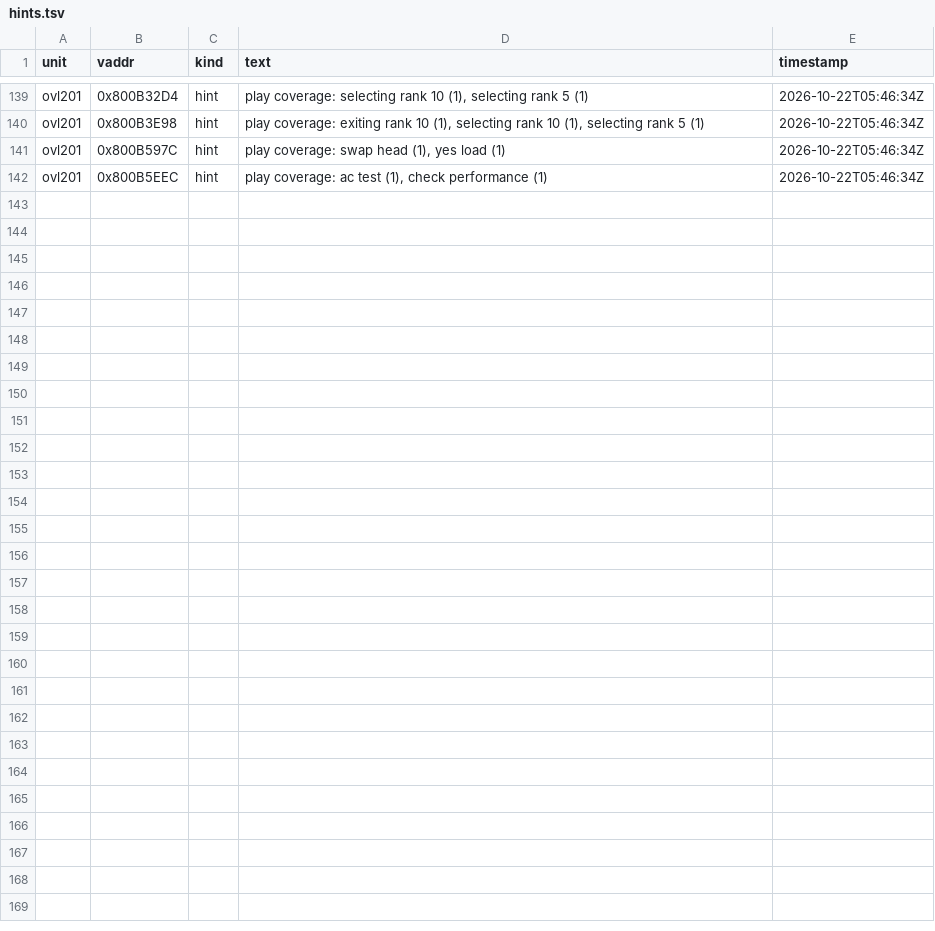
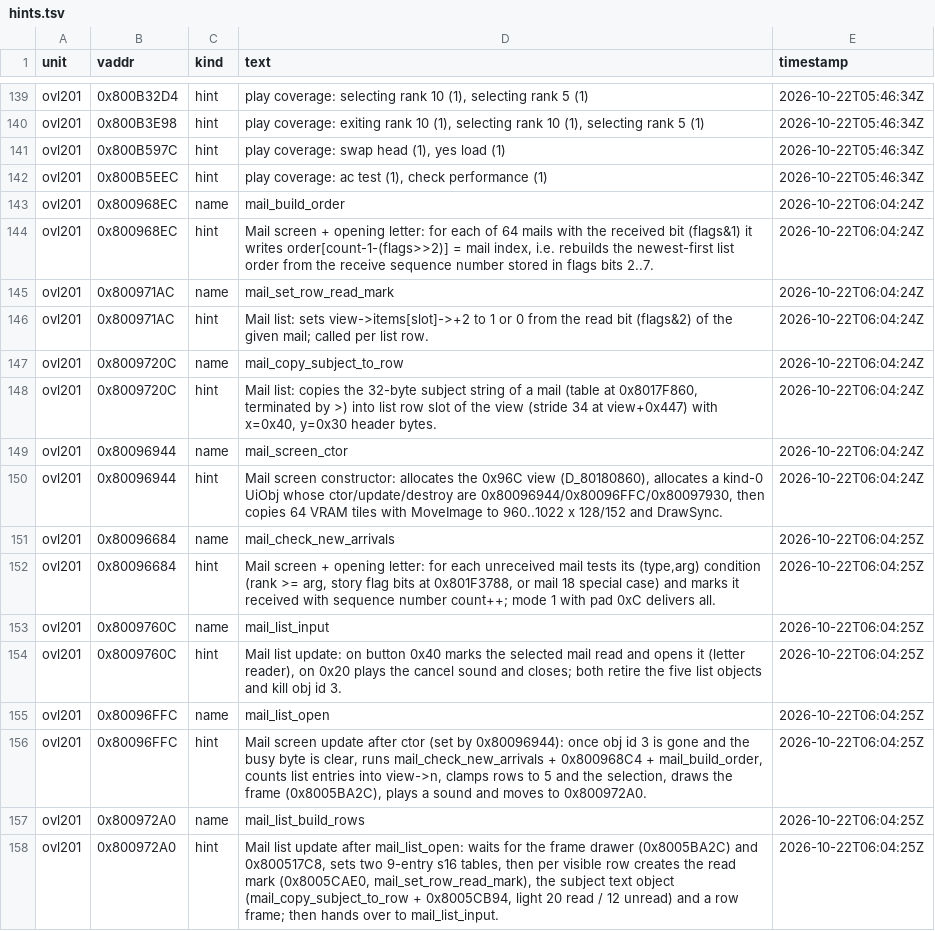
Before and after one commit to byroweb/AC1_RE, a TSV file: re/match/hints.tsv, drawn as a sheet; only a part is shown, gaps mark what is left out; the diff names each change by its address in the sheet, - before the commit and + after, or states it on an @@ line.

```diff
--- a/re/match/hints.tsv
+++ b/re/match/hints.tsv
+row 143: ovl201 | 0x800968EC | name | mail_build_order | 2026-10-22T06:04:24Z
+row 144: ovl201 | 0x800968EC | hint | Mail screen + opening letter: for each of 64 mails with the received bit (flags&1) it writes order[count-1-(flags>>2)] = mail index, i.e. rebuilds the newest-first list order from the receive sequence number stored in flags bits 2..7. | 2026-10-22T06:04:24Z
+row 145: ovl201 | 0x800971AC | name | mail_set_row_read_mark | 2026-10-22T06:04:24Z
+row 146: ovl201 | 0x800971AC | hint | Mail list: sets view->items[slot]->+2 to 1 or 0 from the read bit (flags&2) of the given mail; called per list row. | 2026-10-22T06:04:24Z
+row 147: ovl201 | 0x8009720C | name | mail_copy_subject_to_row | 2026-10-22T06:04:24Z
+row 148: ovl201 | 0x8009720C | hint | Mail list: copies the 32-byte subject string of a mail (table at 0x8017F860, terminated by >) into list row slot of the view (stride 34 at view+0x447) with x=0x40, y=0x30 header bytes. | 2026-10-22T06:04:24Z
+row 149: ovl201 | 0x80096944 | name | mail_screen_ctor | 2026-10-22T06:04:24Z
+row 150: ovl201 | 0x80096944 | hint | Mail screen constructor: allocates the 0x96C view (D_80180860), allocates a kind-0 UiObj whose ctor/update/destroy are 0x80096944/0x80096FFC/0x80097930, then copies 64 VRAM tiles with MoveImage to 960..1022 x 128/152 and DrawSync. | 2026-10-22T06:04:24Z
+row 151: ovl201 | 0x80096684 | name | mail_check_new_arrivals | 2026-10-22T06:04:25Z
+row 152: ovl201 | 0x80096684 | hint | Mail screen + opening letter: for each unreceived mail tests its (type,arg) condition (rank >= arg, story flag bits at 0x801F3788, or mail 18 special case) and marks it received with sequence number count++; mode 1 with pad 0xC delivers all. | 2026-10-22T06:04:25Z
+row 153: ovl201 | 0x8009760C | name | mail_list_input | 2026-10-22T06:04:25Z
+row 154: ovl201 | 0x8009760C | hint | Mail list update: on button 0x40 marks the selected mail read and opens it (letter reader), on 0x20 plays the cancel sound and closes; both retire the five list objects and kill obj id 3. | 2026-10-22T06:04:25Z
+row 155: ovl201 | 0x80096FFC | name | mail_list_open | 2026-10-22T06:04:25Z
+row 156: ovl201 | 0x80096FFC | hint | Mail screen update after ctor (set by 0x80096944): once obj id 3 is gone and the busy byte is clear, runs mail_check_new_arrivals + 0x800968C4 + mail_build_order, counts list entries into view->n, clamps rows to 5 and the selection, draws the frame (0x8005BA2C), plays a sound and moves to 0x800972A0. | 2026-10-22T06:04:25Z
+row 157: ovl201 | 0x800972A0 | name | mail_list_build_rows | 2026-10-22T06:04:25Z
+row 158: ovl201 | 0x800972A0 | hint | Mail list update after mail_list_open: waits for the frame drawer (0x8005BA2C) and 0x800517C8, sets two 9-entry s16 tables, then per visible row creates the read mark (0x8005CAE0, mail_set_row_read_mark), the subject text object (mail_copy_subject_to_row + 0x8005CB94, light 20 read / 12 unread) and a row frame; then hands over to mail_list_input. | 2026-10-22T06:04:25Z
```
Also changed, not shown: tools/loop/ledger.tsv, 9 other files.
